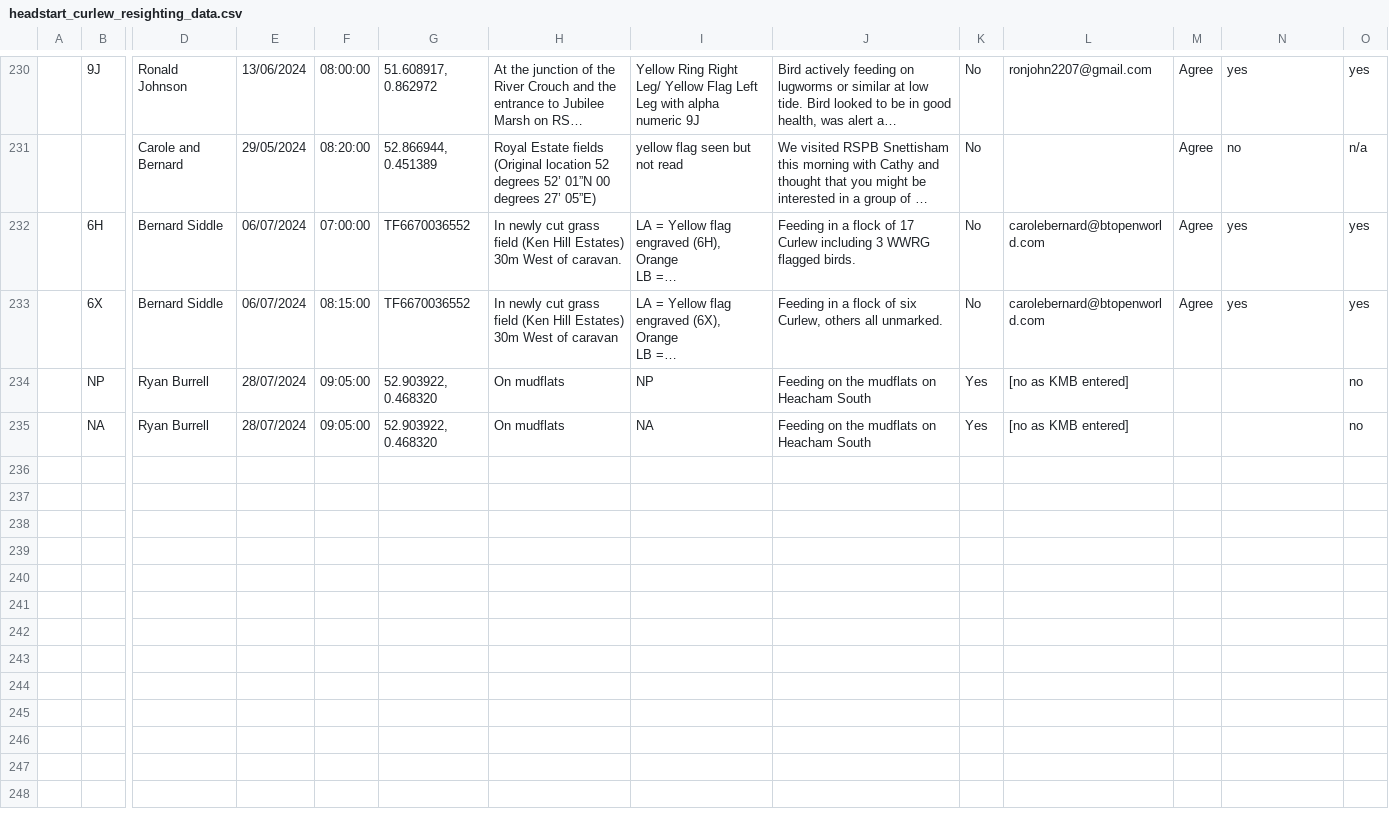
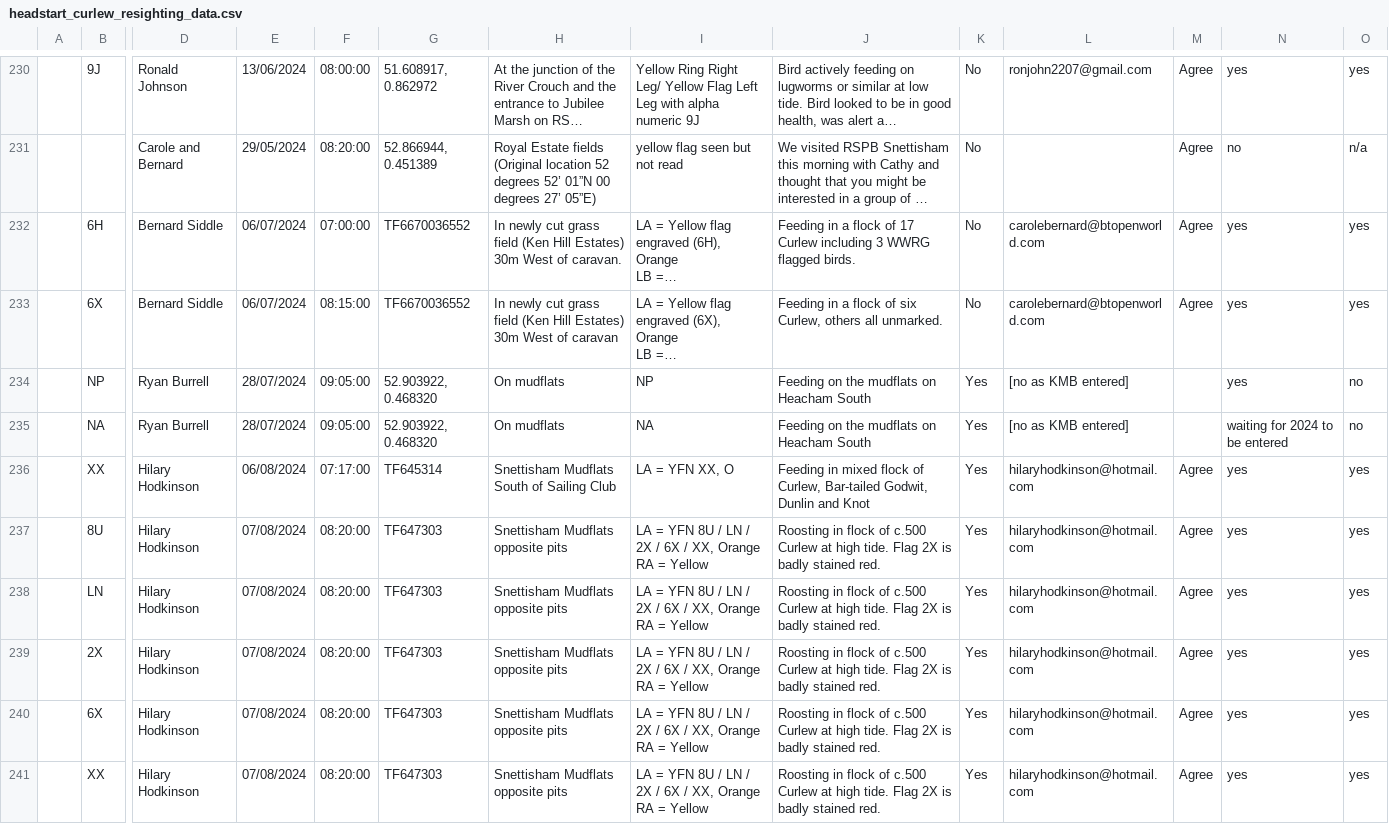
Before and after one commit to BritishTrustForOrnithology/curlew_headstarting, a CSV file: data/headstart_curlew_resighting_data.csv, drawn as a sheet; only a part is shown, gaps mark what is left out; long unchanged cells end in …; rows hold the shown columns only; the diff covers the shown part only; the diff names each change by its address in the sheet, - before the commit and + after, or states it on an @@ line.

Commit message:
Update to data files loaded

```diff
--- a/data/headstart_curlew_resighting_data.csv
+++ b/data/headstart_curlew_resighting_data.csv
-N234: (empty)
+N234: yes
-N235: (empty)
+N235: waiting for 2024 to be entered
+row 236:  | XX | Hilary Hodkinson | 06/08/2024 | 07:17:00 | TF645314 | Snettisham Mudflats South of Sailing Club | LA = YFN XX, O | Feeding in mixed flock of Curlew, Bar-tailed Godwit, Dunlin and Knot | Yes | hilaryhodkinson@hotmail.com | Agree | yes | yes
+row 237:  | 8U | Hilary Hodkinson | 07/08/2024 | 08:20:00 | TF647303 | Snettisham Mudflats opposite pits | LA = YFN 8U / LN / 2X / 6X / XX, Orange RA = Yellow | Roosting in flock of c.500 Curlew at high tide. Flag 2X is badly stained red. | Yes | hilaryhodkinson@hotmail.com | Agree | yes | yes
+row 238:  | LN | Hilary Hodkinson | 07/08/2024 | 08:20:00 | TF647303 | Snettisham Mudflats opposite pits | LA = YFN 8U / LN / 2X / 6X / XX, Orange RA = Yellow | Roosting in flock of c.500 Curlew at high tide. Flag 2X is badly stained red. | Yes | hilaryhodkinson@hotmail.com | Agree | yes | yes
+row 239:  | 2X | Hilary Hodkinson | 07/08/2024 | 08:20:00 | TF647303 | Snettisham Mudflats opposite pits | LA = YFN 8U / LN / 2X / 6X / XX, Orange RA = Yellow | Roosting in flock of c.500 Curlew at high tide. Flag 2X is badly stained red. | Yes | hilaryhodkinson@hotmail.com | Agree | yes | yes
+row 240:  | 6X | Hilary Hodkinson | 07/08/2024 | 08:20:00 | TF647303 | Snettisham Mudflats opposite pits | LA = YFN 8U / LN / 2X / 6X / XX, Orange RA = Yellow | Roosting in flock of c.500 Curlew at high tide. Flag 2X is badly stained red. | Yes | hilaryhodkinson@hotmail.com | Agree | yes | yes
+row 241:  | XX | Hilary Hodkinson | 07/08/2024 | 08:20:00 | TF647303 | Snettisham Mudflats opposite pits | LA = YFN 8U / LN / 2X / 6X / XX, Orange RA = Yellow | Roosting in flock of c.500 Curlew at high tide. Flag 2X is badly stained red. | Yes | hilaryhodkinson@hotmail.com | Agree | yes | yes
```
Also changed, not shown: 7 added rows elsewhere in this file, data/headstart_curlew_biometric_data.csv, data/headstart_curlew_individual_metadata.csv, 4 other files.
